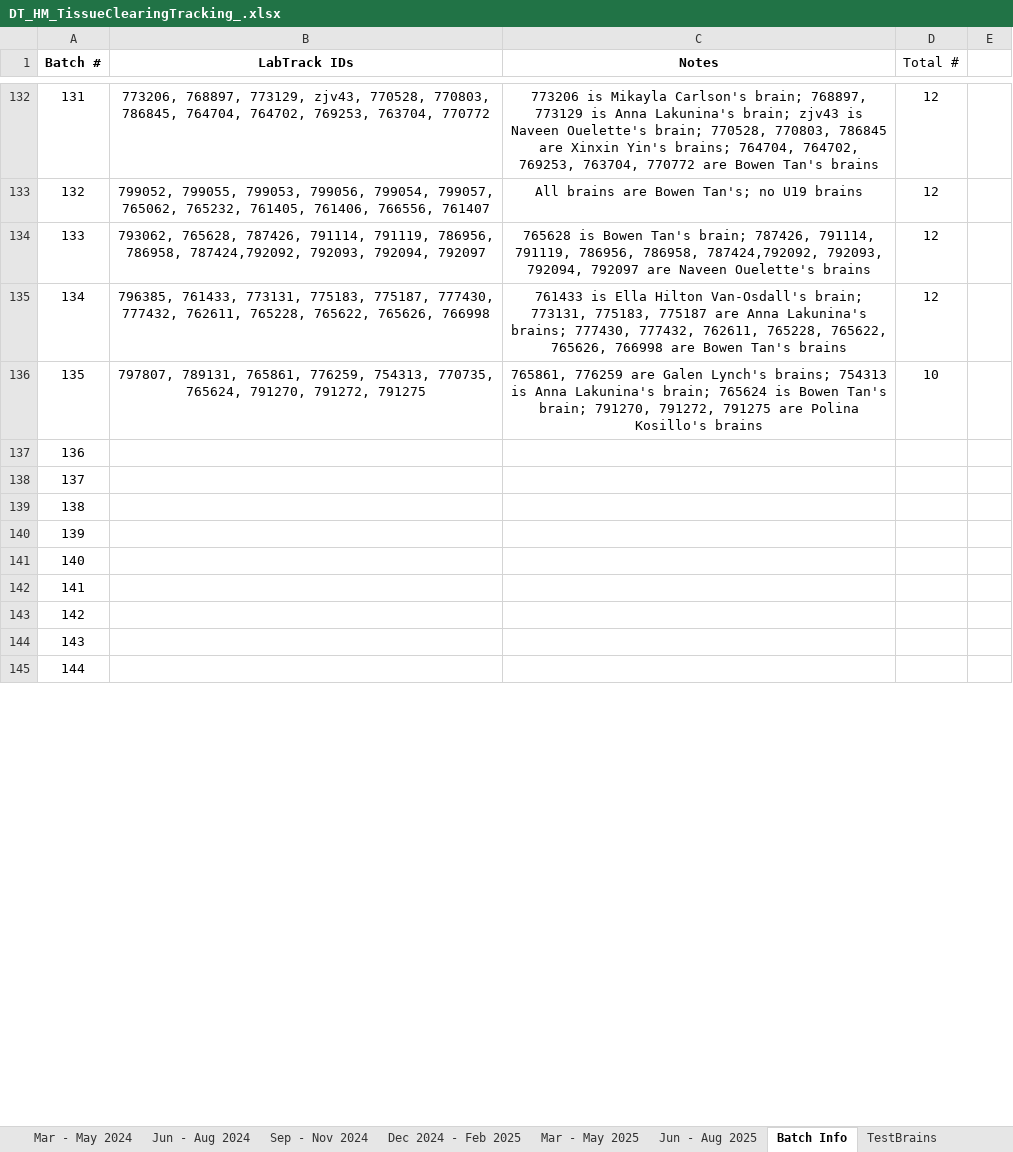
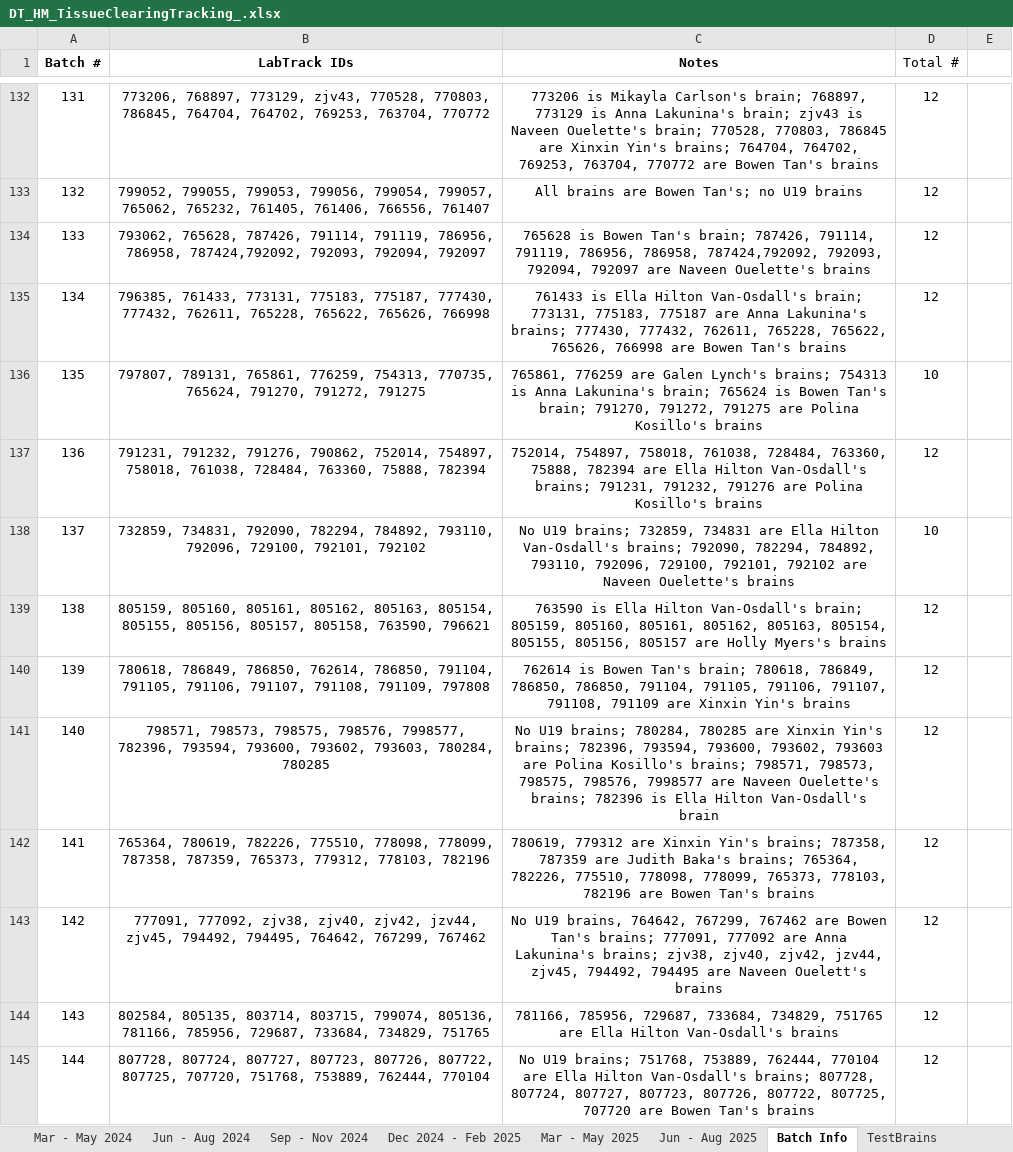
Before and after one commit to dougollerenshaw/aind-workbench, an Excel workbook: projects/patchseq_metadata/DT_HM_TissueClearingTracking_.xlsx, sheet Batch Info, drawn as a sheet; only a part is shown, gaps mark what is left out; values as stored, in another font and other column widths than the file's, no borders; the diff covers the shown part only; the diff names each change by its address in the sheet, - before the commit and + after, or states it on an @@ line.

```diff
--- a/projects/patchseq_metadata/DT_HM_TissueClearingTracking_.xlsx (sheet Batch Info)
+++ b/projects/patchseq_metadata/DT_HM_TissueClearingTracking_.xlsx (sheet Batch Info)
-B137 (LabTrack IDs): (empty)
+B137 (LabTrack IDs): 791231, 791232, 791276, 790862, 752014, 754897, 758018, 761038, 728484, 763360, 75888, 782394
-C137 (Notes): (empty)
+C137 (Notes): 752014, 754897, 758018, 761038, 728484, 763360, 75888, 782394 are Ella Hilton Van-Osdall's brains; 791231, 791232, 791276 are Polina Kosillo's brains
-D137 (Total #): (empty)
+D137 (Total #): 12
-B138 (LabTrack IDs): (empty)
+B138 (LabTrack IDs): 732859, 734831, 792090, 782294, 784892, 793110, 792096, 729100, 792101, 792102
-C138 (Notes): (empty)
+C138 (Notes): No U19 brains; 732859, 734831 are Ella Hilton Van-Osdall's brains; 792090, 782294, 784892, 793110, 792096, 729100, 792101, 792102 are Naveen Ouelette's brains
-D138 (Total #): (empty)
+D138 (Total #): 10
-B139 (LabTrack IDs): (empty)
+B139 (LabTrack IDs): 805159, 805160, 805161, 805162, 805163, 805154, 805155, 805156, 805157, 805158, 763590, 796621
-C139 (Notes): (empty)
+C139 (Notes): 763590 is Ella Hilton Van-Osdall's brain; 805159, 805160, 805161, 805162, 805163, 805154, 805155, 805156, 805157 are Holly Myers's brains
-D139:D145 (Total #): (empty)
+D139:D145 (Total #): 12
-B140 (LabTrack IDs): (empty)
+B140 (LabTrack IDs): 780618, 786849, 786850, 762614, 786850, 791104, 791105, 791106, 791107, 791108, 791109, 797808
-C140 (Notes): (empty)
+C140 (Notes): 762614 is Bowen Tan's brain; 780618, 786849, 786850, 786850, 791104, 791105, 791106, 791107, 791108, 791109 are Xinxin Yin's brains
-B141 (LabTrack IDs): (empty)
+B141 (LabTrack IDs): 798571, 798573, 798575, 798576, 7998577, 782396, 793594, 793600, 793602, 793603, 780284, 780285
-C141 (Notes): (empty)
+C141 (Notes): No U19 brains; 780284, 780285 are Xinxin Yin's brains; 782396, 793594, 793600, 793602, 793603 are Polina Kosillo's brains; 798571, 798573, 798575, 798576, 7998577 are Naveen Ouelette's brains; 782396 is Ella Hilton Van-Osdall's brain
-B142 (LabTrack IDs): (empty)
+B142 (LabTrack IDs): 765364, 780619, 782226, 775510, 778098, 778099, 787358, 787359, 765373, 779312, 778103, 782196
-C142 (Notes): (empty)
+C142 (Notes): 780619, 779312 are Xinxin Yin's brains; 787358, 787359 are Judith Baka's brains; 765364, 782226, 775510, 778098, 778099, 765373, 778103, 782196 are Bowen Tan's brains
-B143 (LabTrack IDs): (empty)
+B143 (LabTrack IDs): 777091, 777092, zjv38, zjv40, zjv42, jzv44, zjv45, 794492, 794495, 764642, 767299, 767462
-C143 (Notes): (empty)
+C143 (Notes): No U19 brains, 764642, 767299, 767462 are Bowen Tan's brains; 777091, 777092 are Anna Lakunina's brains; zjv38, zjv40, zjv42, jzv44, zjv45, 794492, 794495 are Naveen Ouelett's brains
-B144 (LabTrack IDs): (empty)
+B144 (LabTrack IDs): 802584, 805135, 803714, 803715, 799074, 805136, 781166, 785956, 729687, 733684, 734829, 751765
-C144 (Notes): (empty)
+C144 (Notes): 781166, 785956, 729687, 733684, 734829, 751765 are Ella Hilton Van-Osdall's brains
-B145 (LabTrack IDs): (empty)
+B145 (LabTrack IDs): 807728, 807724, 807727, 807723, 807726, 807722, 807725, 707720, 751768, 753889, 762444, 770104
-C145 (Notes): (empty)
+C145 (Notes): No U19 brains; 751768, 753889, 762444, 770104 are Ella Hilton Van-Osdall's brains; 807728, 807724, 807727, 807723, 807726, 807722, 807725, 707720 are Bowen Tan's brains
```
Also changed, not shown: 13 added rows and 9 edited cells elsewhere in this sheet, sheet Jun - Aug 2025, sheet Additional batch info, sheet Mar - May 2025, 3 other files.
